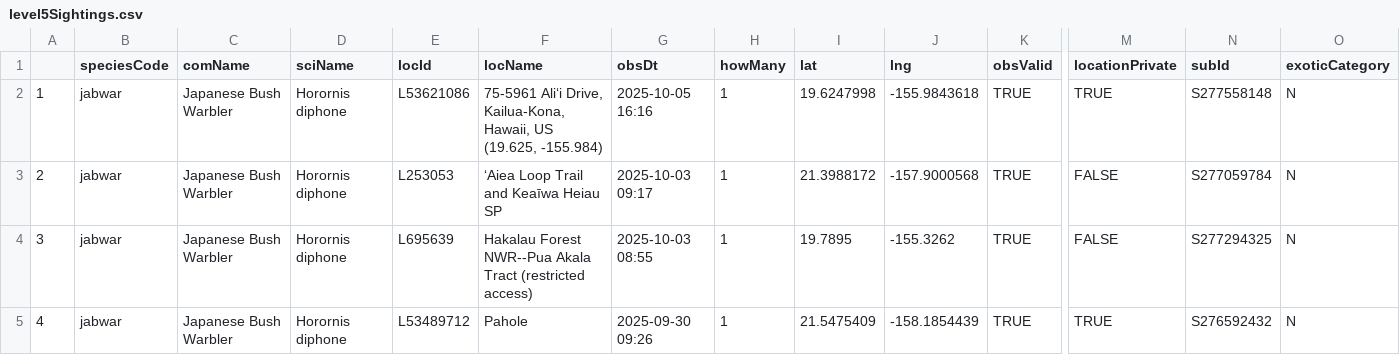
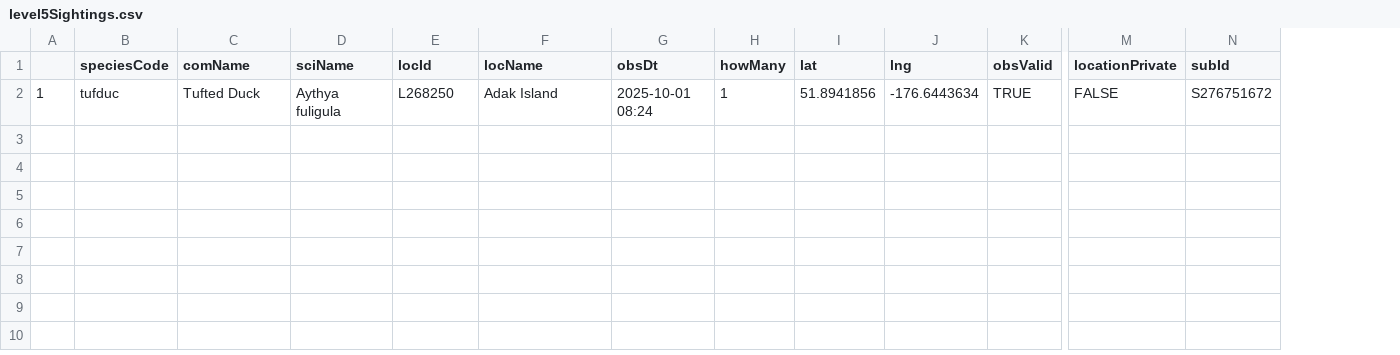
Before and after one commit to jsm425/BirdNerd, a CSV file: BirdSightingLists/level5Sightings.csv, drawn as a sheet; only a part is shown, gaps mark what is left out; rows hold the shown columns only; the diff names each change by its address in the sheet, - before the commit and + after, or states it on an @@ line.

```diff
--- a/BirdSightingLists/level5Sightings.csv
+++ b/BirdSightingLists/level5Sightings.csv
-column O (exoticCategory), row 2: N
-B2 (speciesCode): jabwar
+B2 (speciesCode): tufduc
-C2 (comName): Japanese Bush Warbler
+C2 (comName): Tufted Duck
-D2 (sciName): Horornis diphone
+D2 (sciName): Aythya fuligula
-E2 (locId): L53621086
+E2 (locId): L268250
-F2 (locName): 75-5961 Ali‘i Drive, Kailua-Kona, Hawaii, US (19.625, -155.984)
+F2 (locName): Adak Island
-G2 (obsDt): 2025-10-05 16:16
+G2 (obsDt): 2025-10-01 08:24
-I2 (lat): 19.6247998
+I2 (lat): 51.8941856
-J2 (lng): -155.9843618
+J2 (lng): -176.6443634
-M2 (locationPrivate): TRUE
+M2 (locationPrivate): FALSE
-N2 (subId): S277558148
+N2 (subId): S276751672
-row 3: 2 | jabwar | Japanese Bush Warbler | Horornis diphone | L253053 | ʻAiea Loop Trail and Keaīwa Heiau SP | 2025-10-03 09:17 | 1 | 21.3988172 | -157.9000568 | TRUE | FALSE | S277059784 | N
-row 4: 3 | jabwar | Japanese Bush Warbler | Horornis diphone | L695639 | Hakalau Forest NWR--Pua Akala Tract (restricted access) | 2025-10-03 08:55 | 1 | 19.7895 | -155.3262 | TRUE | FALSE | S277294325 | N
-row 5: 4 | jabwar | Japanese Bush Warbler | Horornis diphone | L53489712 | Pahole | 2025-09-30 09:26 | 1 | 21.5475409 | -158.1854439 | TRUE | TRUE | S276592432 | N
```
Also changed, not shown: BirdSightingLists/level4Sightings.csv, 3 other files.
